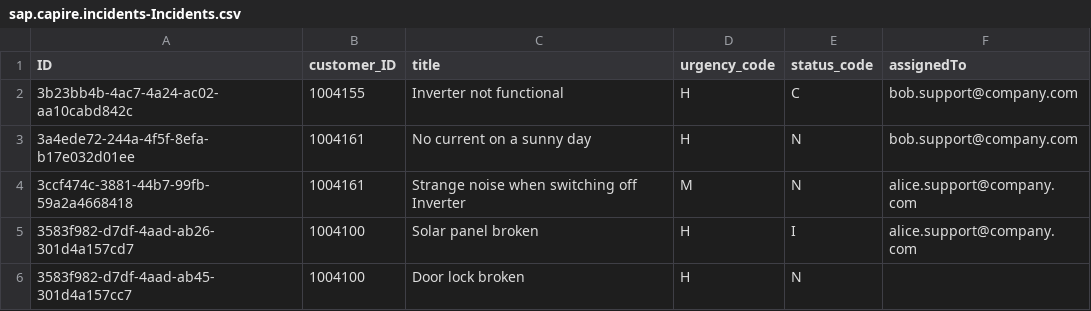
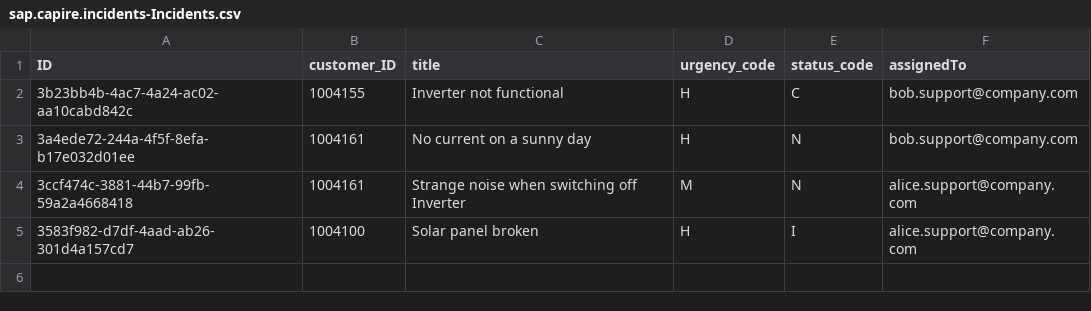
Before and after one commit to AbdelkaderDe/DSAG-TechXChange-XP260, a CSV file: exercises/ex1/ex1.1/db/data/sap.capire.incidents-Incidents.csv, drawn as a sheet; the diff names each change by its address in the sheet, - before the commit and + after, or states it on an @@ line.

```diff
--- a/exercises/ex1/ex1.1/db/data/sap.capire.incidents-Incidents.csv
+++ b/exercises/ex1/ex1.1/db/data/sap.capire.incidents-Incidents.csv
-row 6: 3583f982-d7df-4aad-ab45-301d4a157cc7 | 1004100 | Door lock broken | H | N
```
